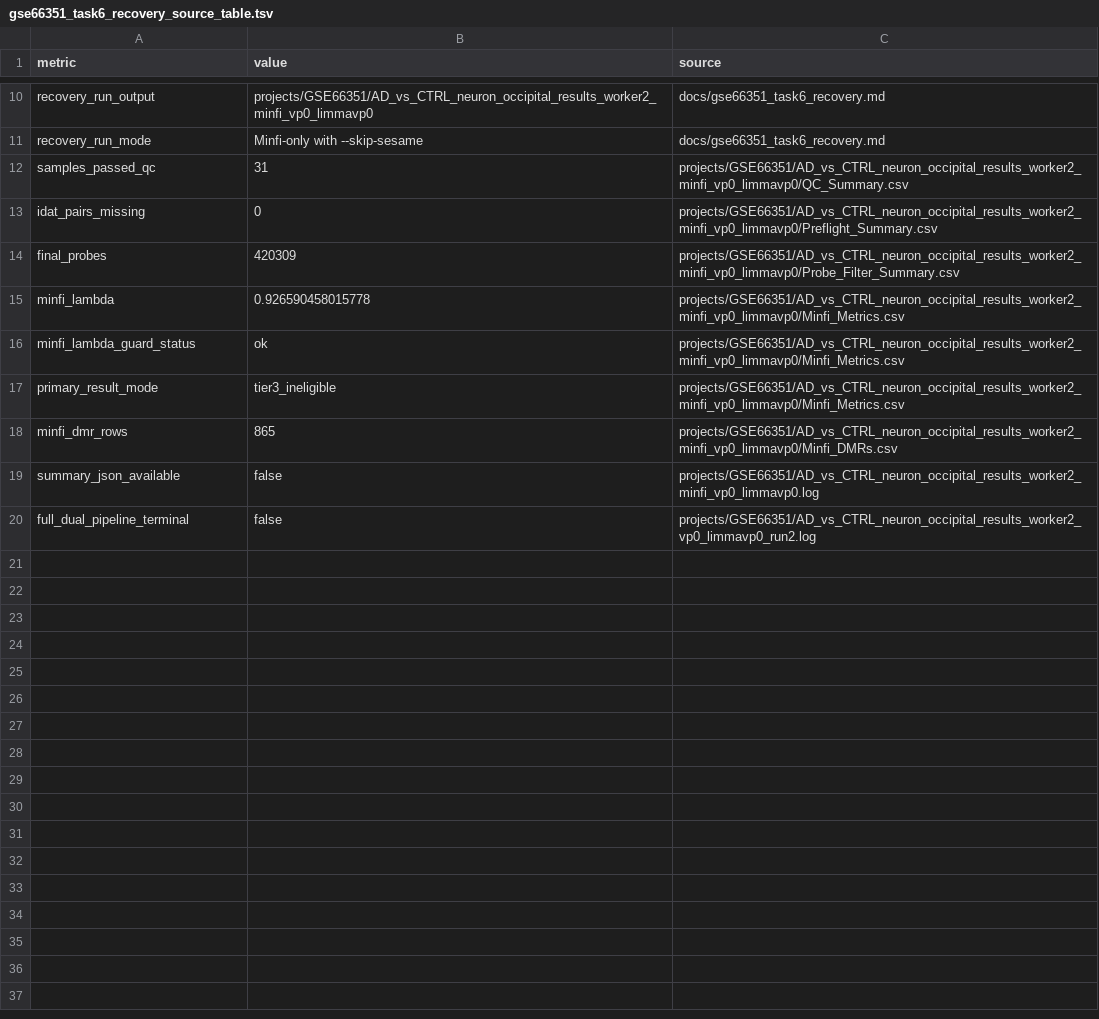
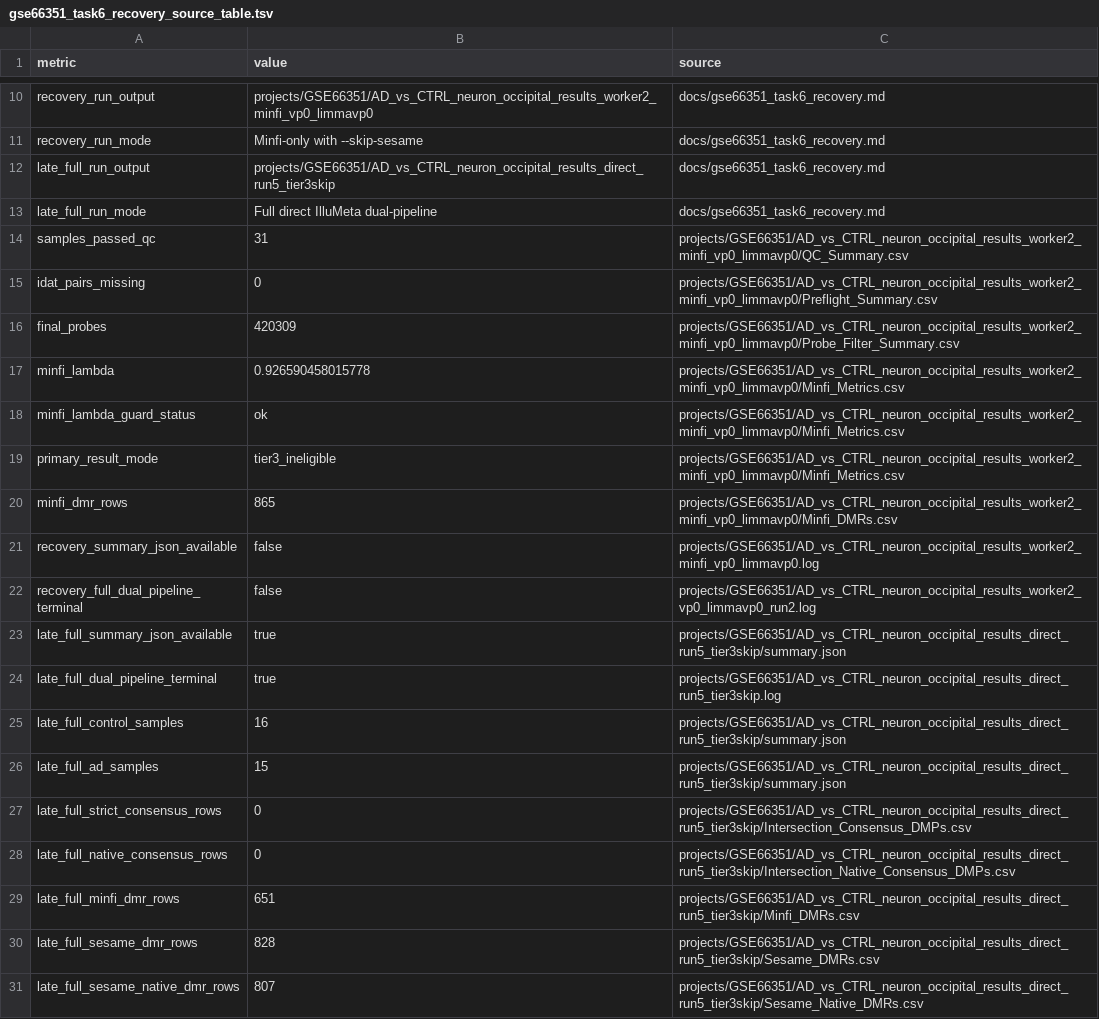
Before and after one commit to kangk1204/illumeta, a TSV file: docs/gse66351_task6_recovery_source_table.tsv, drawn as a sheet; only a part is shown, gaps mark what is left out.

Commit message:
Reconcile the GSE66351 neuron-stratum completion evidence
Task 5 was marked failed before a worker-1 direct run finished, while task 6 produced a separate Minfi-only recovery lane. The documents now distinguish those two evidence layers and preserve the compact Minfi recovery artifacts alongside the already integrated full direct-run evidence.

Constraint: OMX lifecycle API rejects failed-to-completed task transitions after a terminal failed marker

Constraint: Full matrix and plot artifacts are large, so only compact audit evidence is tracked

Rejected: Manually rewrite OMX task state | preserving the stale failed marker is safer than editing runtime audit JSON

Confidence: high

Scope-risk: narrow

Directive: Treat GSE66351 occipital neuron as guarded negative/sensitivity evidence, not positive AD biomarker discovery

Tested: final GSE66351 stratified evidence validation

Tested: doc/source reconciliation validation

Tested: python -m py_compile illumeta.py illusearch.py scripts/build_gse66351_stratified_configs.py benchmarks/dementia_special_issue/build_cell_type_reframe_outputs.py

Tested: timeout 90 python -m pytest tests/test_preflight.py tests/test_cross_reactive_lists.py -q (16 passed)

Not-tested: full pytest after documentation-only reconciliation; worker evidence already recorded full unittest 62 OK

```diff
--- a/docs/gse66351_task6_recovery_source_table.tsv
+++ b/docs/gse66351_task6_recovery_source_table.tsv
@@ -11,2 +11,4 @@ recovery_run_output	projects/GSE66351/AD_vs_CTRL_neuron_occipital_results_worker
 recovery_run_mode	Minfi-only with --skip-sesame	docs/gse66351_task6_recovery.md
+late_full_run_output	projects/GSE66351/AD_vs_CTRL_neuron_occipital_results_direct_run5_tier3skip	docs/gse66351_task6_recovery.md
+late_full_run_mode	Full direct IlluMeta dual-pipeline	docs/gse66351_task6_recovery.md
 samples_passed_qc	31	projects/GSE66351/AD_vs_CTRL_neuron_occipital_results_worker2_minfi_vp0_limmavp0/QC_Summary.csv
@@ -18,3 +20,12 @@ primary_result_mode	tier3_ineligible	projects/GSE66351/AD_vs_CTRL_neuron_occipit
 minfi_dmr_rows	865	projects/GSE66351/AD_vs_CTRL_neuron_occipital_results_worker2_minfi_vp0_limmavp0/Minfi_DMRs.csv
-summary_json_available	false	projects/GSE66351/AD_vs_CTRL_neuron_occipital_results_worker2_minfi_vp0_limmavp0.log
-full_dual_pipeline_terminal	false	projects/GSE66351/AD_vs_CTRL_neuron_occipital_results_worker2_vp0_limmavp0_run2.log
+recovery_summary_json_available	false	projects/GSE66351/AD_vs_CTRL_neuron_occipital_results_worker2_minfi_vp0_limmavp0.log
+recovery_full_dual_pipeline_terminal	false	projects/GSE66351/AD_vs_CTRL_neuron_occipital_results_worker2_vp0_limmavp0_run2.log
+late_full_summary_json_available	true	projects/GSE66351/AD_vs_CTRL_neuron_occipital_results_direct_run5_tier3skip/summary.json
+late_full_dual_pipeline_terminal	true	projects/GSE66351/AD_vs_CTRL_neuron_occipital_results_direct_run5_tier3skip.log
+late_full_control_samples	16	projects/GSE66351/AD_vs_CTRL_neuron_occipital_results_direct_run5_tier3skip/summary.json
+late_full_ad_samples	15	projects/GSE66351/AD_vs_CTRL_neuron_occipital_results_direct_run5_tier3skip/summary.json
+late_full_strict_consensus_rows	0	projects/GSE66351/AD_vs_CTRL_neuron_occipital_results_direct_run5_tier3skip/Intersection_Consensus_DMPs.csv
+late_full_native_consensus_rows	0	projects/GSE66351/AD_vs_CTRL_neuron_occipital_results_direct_run5_tier3skip/Intersection_Native_Consensus_DMPs.csv
+late_full_minfi_dmr_rows	651	projects/GSE66351/AD_vs_CTRL_neuron_occipital_results_direct_run5_tier3skip/Minfi_DMRs.csv
+late_full_sesame_dmr_rows	828	projects/GSE66351/AD_vs_CTRL_neuron_occipital_results_direct_run5_tier3skip/Sesame_DMRs.csv
+late_full_sesame_native_dmr_rows	807	projects/GSE66351/AD_vs_CTRL_neuron_occipital_results_direct_run5_tier3skip/Sesame_Native_DMRs.csv
```
Also changed, not shown: 11 other files.
